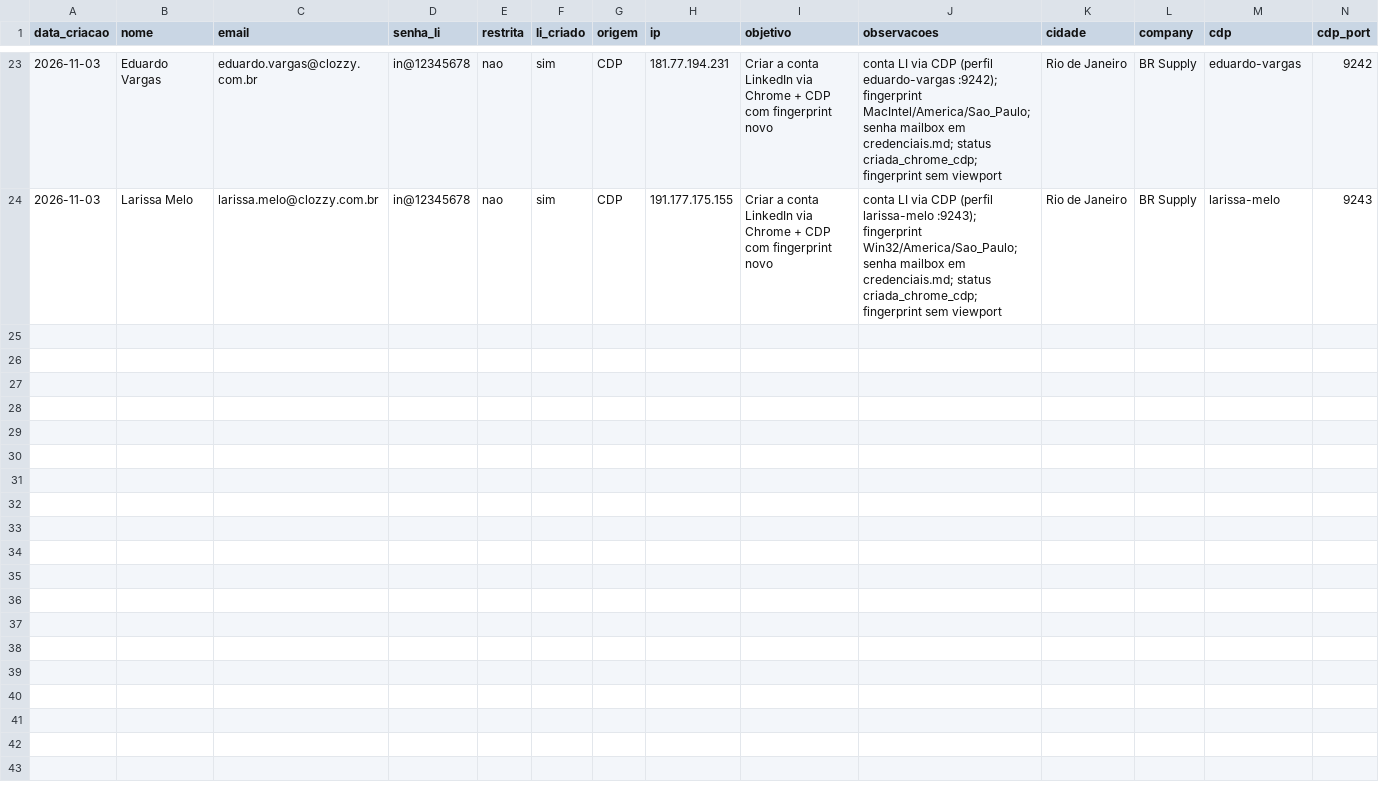
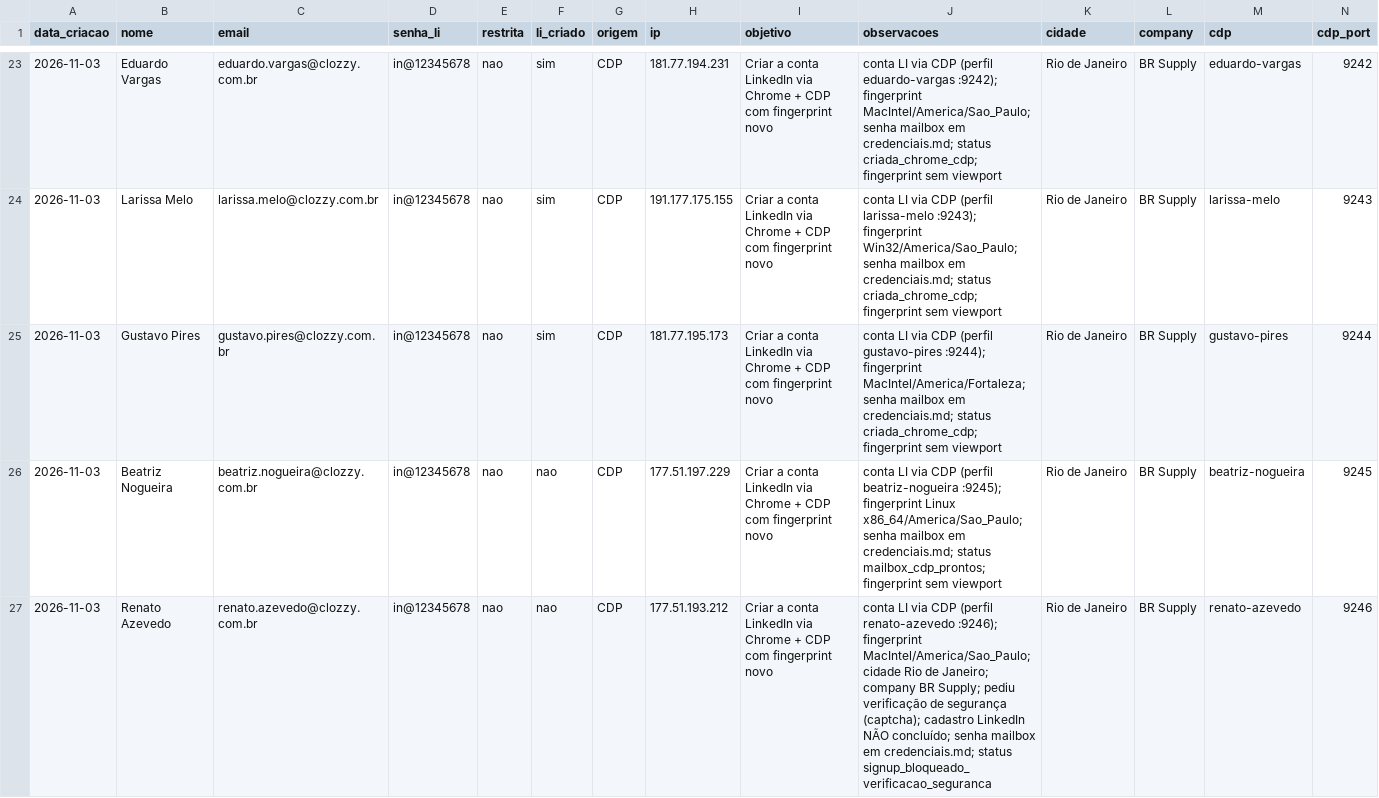
Before and after one commit to laerciogermano/workstation, a CSV file: screen-robot/pocs/android-studio/contas-linkedin-clozzy.csv, drawn as a sheet; only a part is shown, gaps mark what is left out; rows hold the shown columns only; the diff names each change by its address in the sheet, - before the commit and + after, or states it on an @@ line.

```diff
--- a/screen-robot/pocs/android-studio/contas-linkedin-clozzy.csv
+++ b/screen-robot/pocs/android-studio/contas-linkedin-clozzy.csv
+row 25: 2026-11-03 | Gustavo Pires | gustavo.pires@clozzy.com.br | in@12345678 | nao | sim | CDP | 181.77.195.173 | Criar a conta LinkedIn via Chrome + CDP com fingerprint novo | conta LI via CDP (perfil gustavo-pires :9244); fingerprint MacIntel/America/Fortaleza; senha mailbox em credenciais.md; status criada_chrome_cdp; fingerprint sem viewport | Rio de Janeiro | BR Supply | gustavo-pires | 9244
+row 26: 2026-11-03 | Beatriz Nogueira | beatriz.nogueira@clozzy.com.br | in@12345678 | nao | nao | CDP | 177.51.197.229 | Criar a conta LinkedIn via Chrome + CDP com fingerprint novo | conta LI via CDP (perfil beatriz-nogueira :9245); fingerprint Linux x86_64/America/Sao_Paulo; senha mailbox em credenciais.md; status mailbox_cdp_prontos; fingerprint sem viewport | Rio de Janeiro | BR Supply | beatriz-nogueira | 9245
+row 27: 2026-11-03 | Renato Azevedo | renato.azevedo@clozzy.com.br | in@12345678 | nao | nao | CDP | 177.51.193.212 | Criar a conta LinkedIn via Chrome + CDP com fingerprint novo | conta LI via CDP (perfil renato-azevedo :9246); fingerprint MacIntel/America/Sao_Paulo; cidade Rio de Janeiro; company BR Supply; pediu verificação de segurança (captcha); cadastro LinkedIn NÃO concluído; senha mailbox em credenciais.md; status signup_bloqueado_verificacao_seguranca | Rio de Janeiro | BR Supply | renato-azevedo | 9246
```
